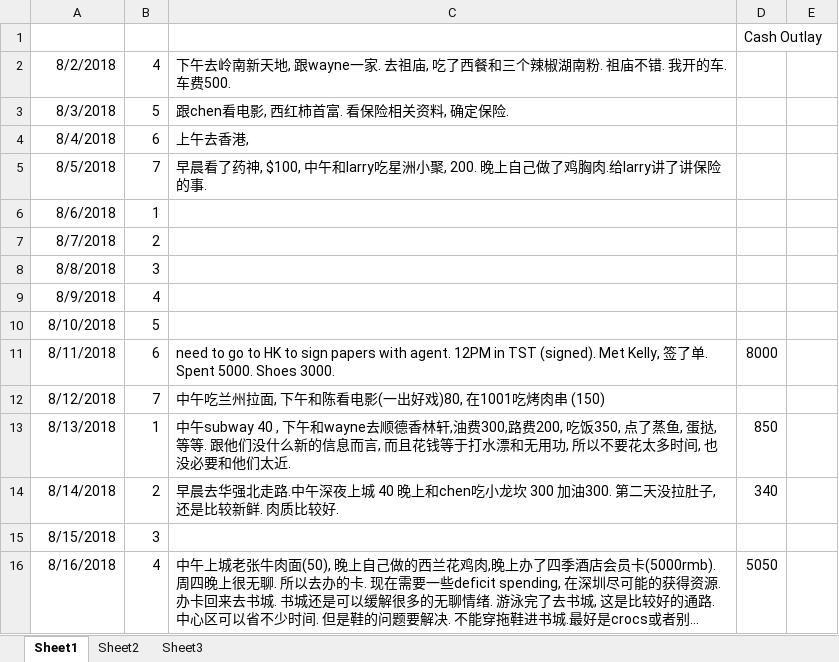
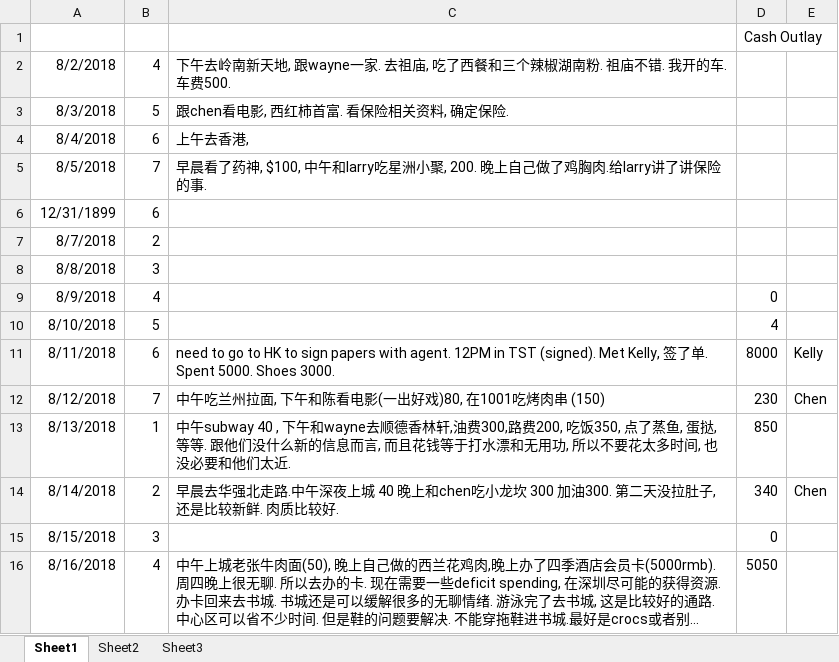
Before and after one commit to lukas1421/tradingFolder, an Excel workbook: LifeSchedule.xlsx, sheet Sheet1, drawn as a sheet; only a part is shown; long unchanged cells end in …; values as stored, in another font and other column widths than the file's, no borders; removed rows and columns are numbered as before the commit, all else as after; the diff covers the shown part only; the diff names each change by its address in the sheet, - before the commit and + after, or states it on an @@ line.

```diff
--- a/LifeSchedule.xlsx (sheet Sheet1)
+++ b/LifeSchedule.xlsx (sheet Sheet1)
-row 6: 8/6/2018 | 1
+row 6: 12/31/1899 | 6
-D9: (empty)
+D9: 0
-D10: (empty)
+D10: 4
-E11: (empty)
+E11: Kelly
-D12: (empty)
+D12: 230
-E12: (empty)
+E12: Chen
-E14: (empty)
+E14: Chen
-D15: (empty)
+D15: 0
```
Also changed, not shown: 1 added row, 1 removed row and 12 edited cells elsewhere in this sheet, new.xlsx, 21 other files.
